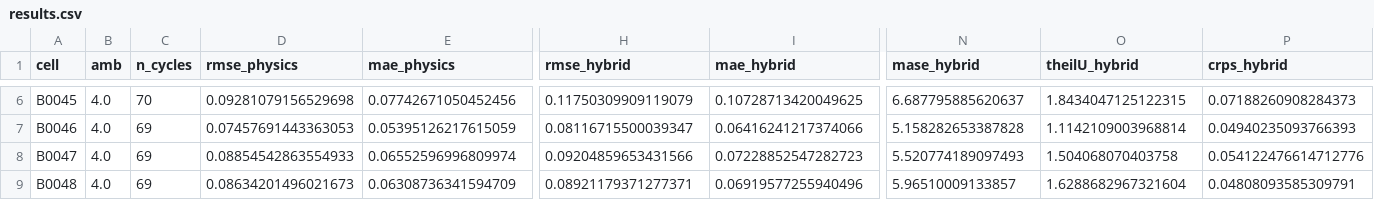
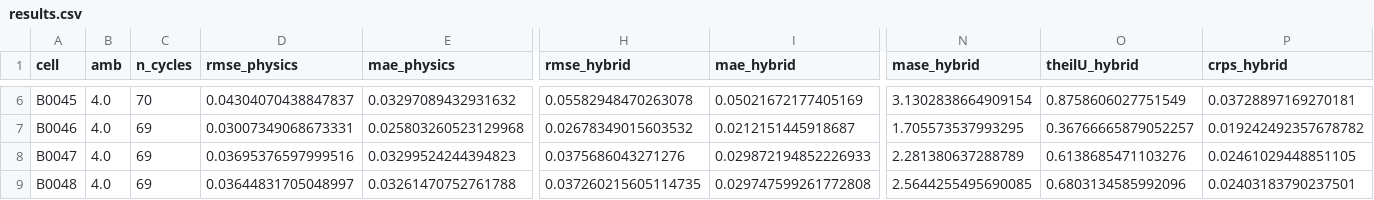
Before and after one commit to Javihaus/Digital-Twin-in-python, a CSV file: examples/battery_soh/results.csv, drawn as a sheet; only a part is shown, gaps mark what is left out; the diff covers the shown part only; the diff names each change by its address in the sheet, - before the commit and + after, or states it on an @@ line.

Commit message:
battery_soh: replace ad-hoc exponential with mechanistic Wang fade law
The physics-only model is now the constant-T/constant-current specialisation of
Wang et al. (2011), SoH = 1 - c*n^z, with z constrained to the physical band
[0.5, 1.0]: z=0.5 diffusion-limited SEI growth, z=1 linear throughput wear. The
exponent is identifiable from the loss curvature (unlike a collinear sqrt(n)+n
split) and self-limiting (z<=1) so it extrapolates conservatively.

- Fitted z separates regimes: 24C cells -> z~1.0 (linear wear), 4C cells -> z~0.5
  (diffusion/SEI). Accuracy preserved (physics RMSE 0.034, coverage 0.80) and the
  4C cells now beat persistence (Theil's U < 1 on all four).
- README: document the two-timescale + identifiability methodology (why SoH is
  grey-box not white-box; why Arrhenius is non-identifiable at a single T).
- CITATIONS: add Wang et al. (2011), VERIFIED.
- Regenerated figures, figure_data, results.csv.

```diff
--- a/examples/battery_soh/results.csv
+++ b/examples/battery_soh/results.csv
-D6 (rmse_physics): 0.09281079156529698
+D6 (rmse_physics): 0.04304070438847837
-E6 (mae_physics): 0.07742671050452456
+E6 (mae_physics): 0.03297089432931632
-H6 (rmse_hybrid): 0.11750309909119079
+H6 (rmse_hybrid): 0.05582948470263078
-I6 (mae_hybrid): 0.10728713420049625
+I6 (mae_hybrid): 0.05021672177405169
-N6 (mase_hybrid): 6.687795885620637
+N6 (mase_hybrid): 3.1302838664909154
-O6 (theilU_hybrid): 1.8434047125122315
+O6 (theilU_hybrid): 0.8758606027751549
-P6 (crps_hybrid): 0.07188260908284373
+P6 (crps_hybrid): 0.03728897169270181
-D7 (rmse_physics): 0.07457691443363053
+D7 (rmse_physics): 0.03007349068673331
-E7 (mae_physics): 0.05395126217615059
+E7 (mae_physics): 0.025803260523129968
-H7 (rmse_hybrid): 0.08116715500039347
+H7 (rmse_hybrid): 0.02678349015603532
-I7 (mae_hybrid): 0.06416241217374066
+I7 (mae_hybrid): 0.0212151445918687
-N7 (mase_hybrid): 5.158282653387828
+N7 (mase_hybrid): 1.705573537993295
-O7 (theilU_hybrid): 1.1142109003968814
+O7 (theilU_hybrid): 0.36766665879052257
-P7 (crps_hybrid): 0.04940235093766393
+P7 (crps_hybrid): 0.019242492357678782
-D8 (rmse_physics): 0.08854542863554933
+D8 (rmse_physics): 0.03695376597999516
-E8 (mae_physics): 0.06552596996809974
+E8 (mae_physics): 0.03299524244394823
-H8 (rmse_hybrid): 0.09204859653431566
+H8 (rmse_hybrid): 0.0375686043271276
-I8 (mae_hybrid): 0.07228852547282723
+I8 (mae_hybrid): 0.029872194852226933
-N8 (mase_hybrid): 5.520774189097493
+N8 (mase_hybrid): 2.281380637288789
-O8 (theilU_hybrid): 1.504068070403758
+O8 (theilU_hybrid): 0.6138685471103276
-P8 (crps_hybrid): 0.054122476614712776
+P8 (crps_hybrid): 0.02461029448851105
-D9 (rmse_physics): 0.08634201496021673
+D9 (rmse_physics): 0.03644831705048997
-E9 (mae_physics): 0.06308736341594709
+E9 (mae_physics): 0.03261470752761788
-H9 (rmse_hybrid): 0.08921179371277371
+H9 (rmse_hybrid): 0.037260215605114735
-I9 (mae_hybrid): 0.06919577255940496
+I9 (mae_hybrid): 0.029747599261772808
-N9 (mase_hybrid): 5.96510009133857
+N9 (mase_hybrid): 2.5644255495690085
-O9 (theilU_hybrid): 1.6288682967321604
+O9 (theilU_hybrid): 0.6803134585992096
-P9 (crps_hybrid): 0.04808093585309791
+P9 (crps_hybrid): 0.02403183790237501
```
Also changed, not shown: 28 edited cells elsewhere in this file, examples/battery_soh/figure_data/01_hero_forecast_test.csv, examples/battery_soh/figure_data/04_pit_histogram.csv, 19 other files.
